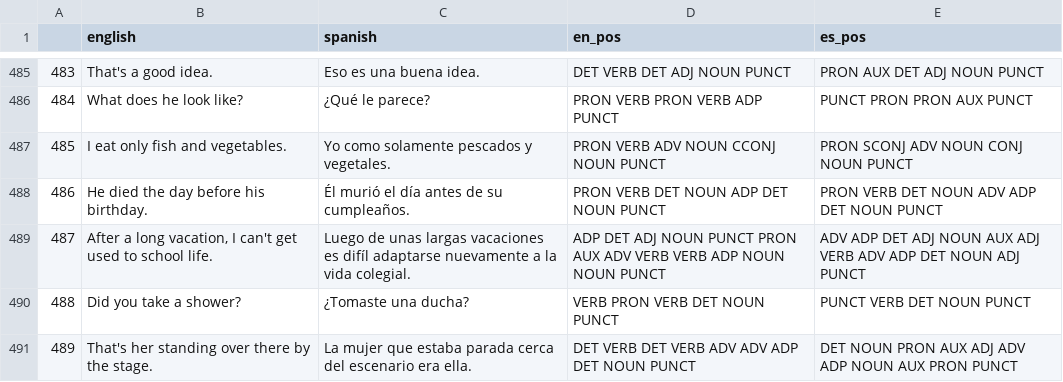
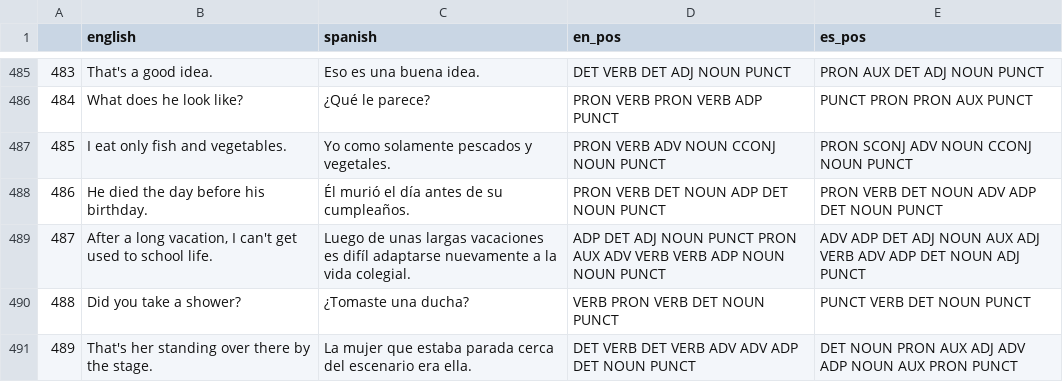
Before and after one commit to leticiawanderley/identifying-nlt, a CSV file: data/tagged_sentences_1000sents.csv, drawn as a sheet; only a part is shown, gaps mark what is left out; the diff covers the shown part only.

```diff
--- a/data/tagged_sentences_1000sents.csv
+++ b/data/tagged_sentences_1000sents.csv
@@ -486,3 +486,3 @@
 484,What does he look like?,¿Qué le parece?,PRON VERB PRON VERB ADP PUNCT ,PUNCT PRON PRON AUX PUNCT
-485,I eat only fish and vegetables.,Yo como solamente pescados y vegetales.,PRON VERB ADV NOUN CCONJ NOUN PUNCT ,PRON SCONJ ADV NOUN CONJ NOUN PUNCT
+485,I eat only fish and vegetables.,Yo como solamente pescados y vegetales.,PRON VERB ADV NOUN CCONJ NOUN PUNCT ,PRON SCONJ ADV NOUN CCONJ NOUN PUNCT
 486,He died the day before his birthday.,Él murió el día antes de su cumpleaños.,PRON VERB DET NOUN ADP DET NOUN PUNCT ,PRON VERB DET NOUN ADV ADP DET NOUN PUNCT
```
Also changed, not shown: 78 edited cells elsewhere in this file, 2 other files.
